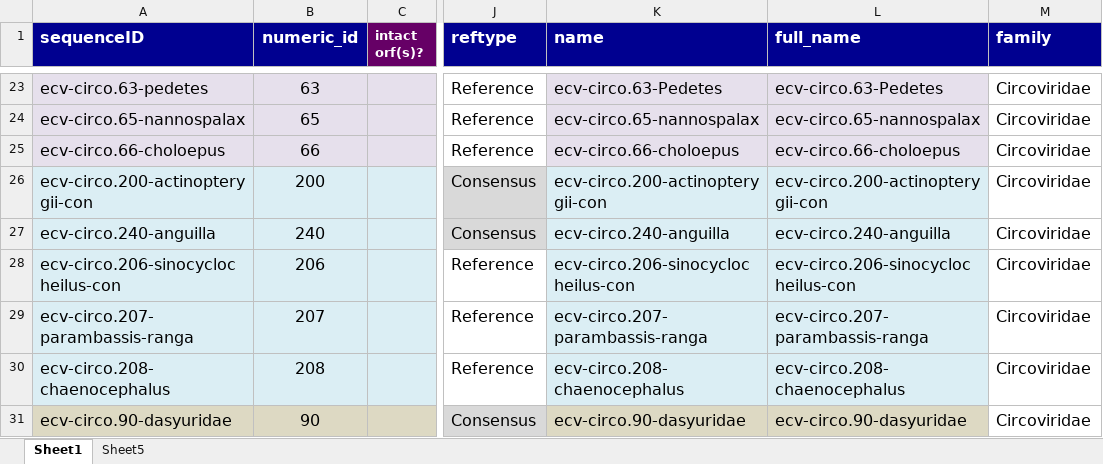
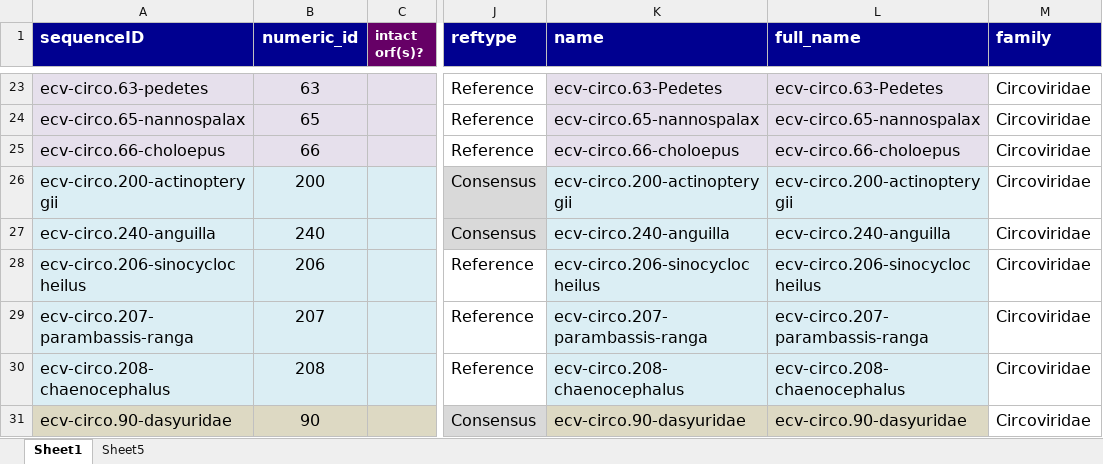
Before and after one commit to giffordlabcvr/CRESS-GLUE, an Excel workbook: tabular/eve/circoviridae/ecv-circo-refseqs-side-data.xlsx, sheet Sheet1, drawn as a sheet; only a part is shown, gaps mark what is left out; values as stored, in another font and other column widths than the file's, no borders; the diff covers the shown part only; the diff names each change by its address in the sheet, - before the commit and + after, or states it on an @@ line.

```diff
--- a/tabular/eve/circoviridae/ecv-circo-refseqs-side-data.xlsx (sheet Sheet1)
+++ b/tabular/eve/circoviridae/ecv-circo-refseqs-side-data.xlsx (sheet Sheet1)
-A26 (sequenceID): ecv-circo.200-actinopterygii-con
+A26 (sequenceID): ecv-circo.200-actinopterygii
-K26 (name): ecv-circo.200-actinopterygii-con
+K26 (name): ecv-circo.200-actinopterygii
-L26 (full_name): ecv-circo.200-actinopterygii-con
+L26 (full_name): ecv-circo.200-actinopterygii
-A28 (sequenceID): ecv-circo.206-sinocyclocheilus-con
+A28 (sequenceID): ecv-circo.206-sinocyclocheilus
-K28 (name): ecv-circo.206-sinocyclocheilus-con
+K28 (name): ecv-circo.206-sinocyclocheilus
-L28 (full_name): ecv-circo.206-sinocyclocheilus-con
+L28 (full_name): ecv-circo.206-sinocyclocheilus
```
Also changed, not shown: 32 edited cells elsewhere in this sheet, 23 other files.
